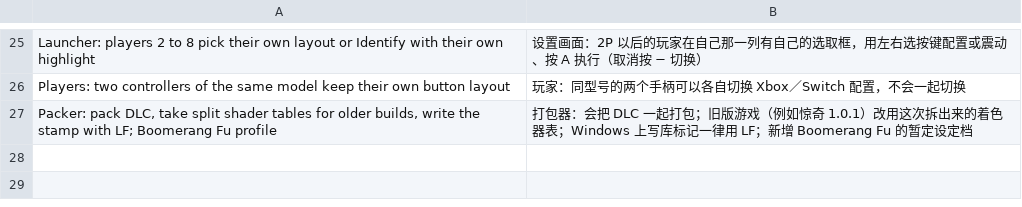
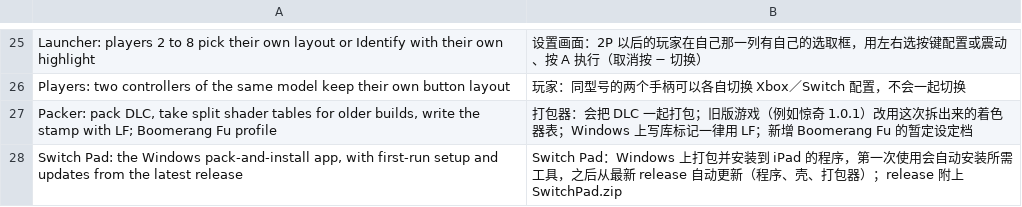
Before and after one commit to Mono0713/ns2ios-shell, a TSV file: .github/release-notes.zh.tsv, drawn as a sheet; only a part is shown, gaps mark what is left out; the diff names each change by its address in the sheet, - before the commit and + after, or states it on an @@ line.

```diff
--- a/.github/release-notes.zh.tsv
+++ b/.github/release-notes.zh.tsv
+row 28: Switch Pad: the Windows pack-and-install app, with first-run setup and updates from the latest release | Switch Pad：Windows 上打包并安装到 iPad 的程序，第一次使用会自动安装所需工具，之后从最新 release 自动更新（程序、壳、打包器）；release 附上 SwitchPad.zip
```
Also changed, not shown: 11 other files.
